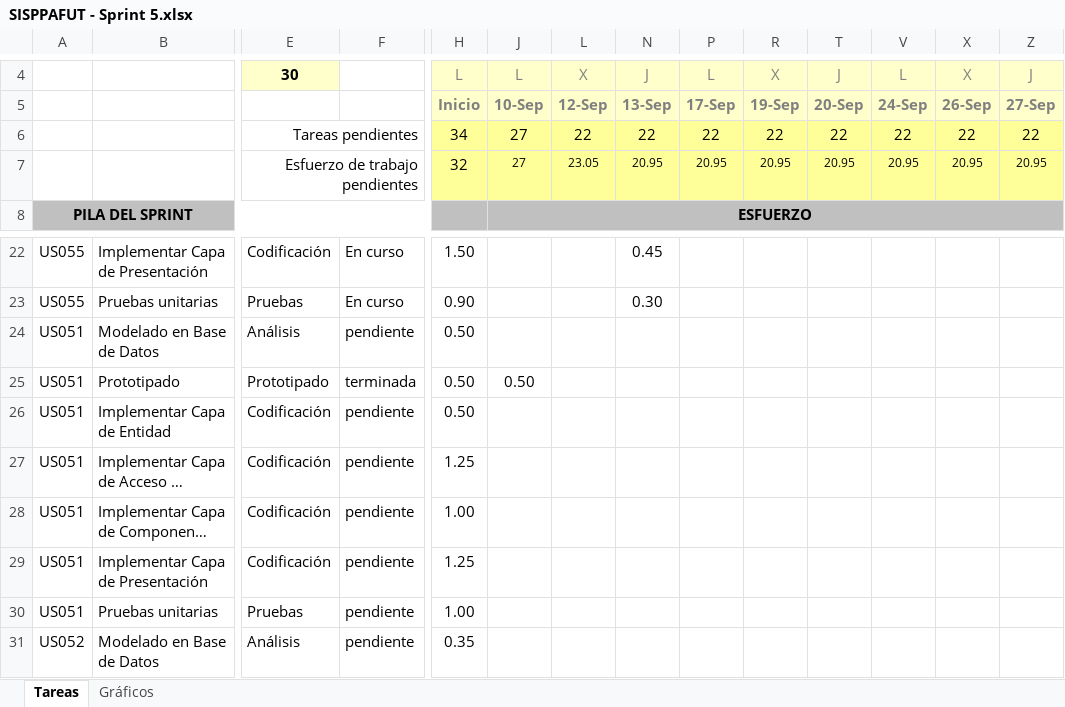
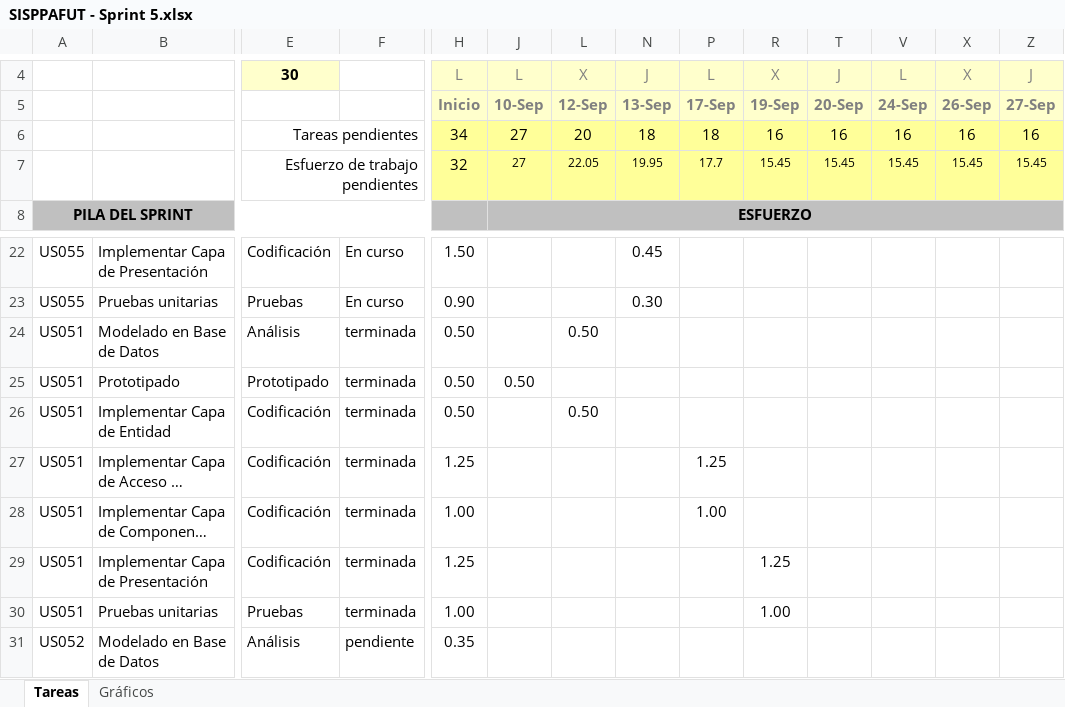
Before and after one commit to michaelrmartinezm/sisppafut, an Excel workbook: Documentos/SISPPAFUT - Sprint 5.xlsx, sheet Tareas, drawn as a sheet; only a part is shown, gaps mark what is left out; long unchanged cells end in …; values as stored, in another font and other column widths than the file's, no borders; conditional formats not drawn; removed rows and columns are numbered as before the commit, all else as after; rows hold the shown columns only; the diff names each change by its address in the sheet, - before the commit and + after, or states it on an @@ line.

Commit message:
actualizacion del sprint

```diff
--- a/Documentos/SISPPAFUT - Sprint 5.xlsx (sheet Tareas)
+++ b/Documentos/SISPPAFUT - Sprint 5.xlsx (sheet Tareas)
-row 6:  |  | Tareas pendientes |  | 34 | 27 | 22 | 22 | 22 | 22 | 22 | 22 | 22 | 22
-row 7:  |  | Esfuerzo de trabajo pendientes |  | 32 | 27 | 23.05 | 20.95 | 20.95 | 20.95 | 20.95 | 20.95 | 20.95 | 20.95
+row 6:  |  | Tareas pendientes |  | 34 | 27 | 20 | 18 | 18 | 16 | 16 | 16 | 16 | 16
+row 7:  |  | Esfuerzo de trabajo pendientes |  | 32 | 27 | 22.05 | 19.95 | 17.7 | 15.45 | 15.45 | 15.45 | 15.45 | 15.45
-F24: pendiente
+F24: terminada
-L24: (empty)
+L24: 0.50
-F26:F30: pendiente
+F26:F30: terminada
-L26: (empty)
+L26: 0.50
-P27: (empty)
+P27: 1.25
-P28: (empty)
+P28: 1.00
-R29: (empty)
+R29: 1.25
-R30: (empty)
+R30: 1.00
```
Also changed, not shown: sheet Gráficos, hidden cells, charts or pictures.
